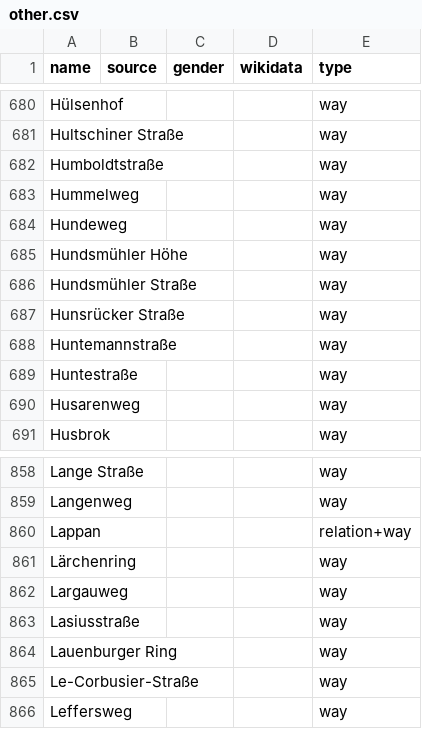
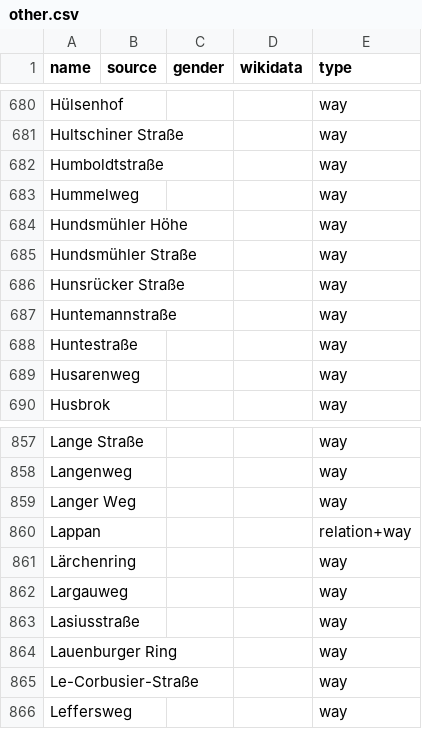
Before and after one commit to EqualStreetNames/equalstreetnames-oldenburg, a CSV file: data/other.csv, drawn as a sheet; only a part is shown, gaps mark what is left out; removed rows and columns are numbered as before the commit, all else as after; the diff names each change by its address in the sheet, - before the commit and + after, or states it on an @@ line.

```diff
--- a/data/other.csv
+++ b/data/other.csv
-row 684: Hundeweg |  |  |  | way
+row 859: Langer Weg |  |  |  | way
```
Also changed, not shown: 3 other files.
